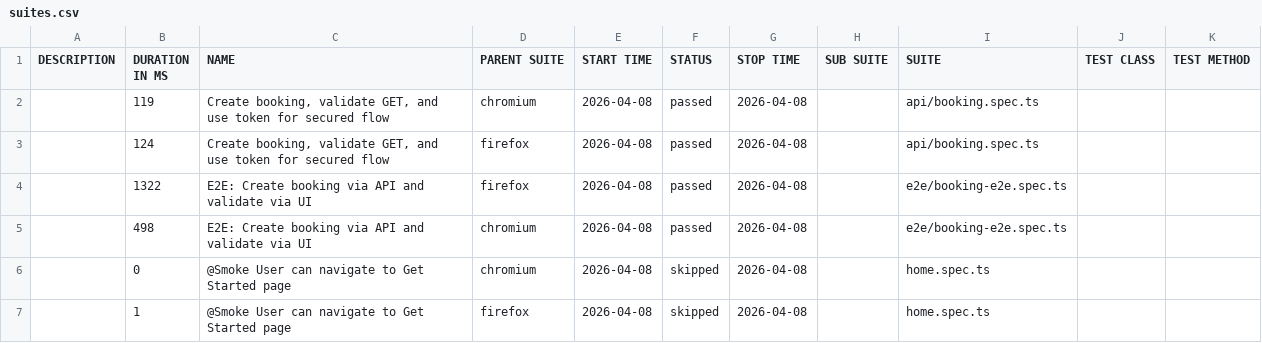
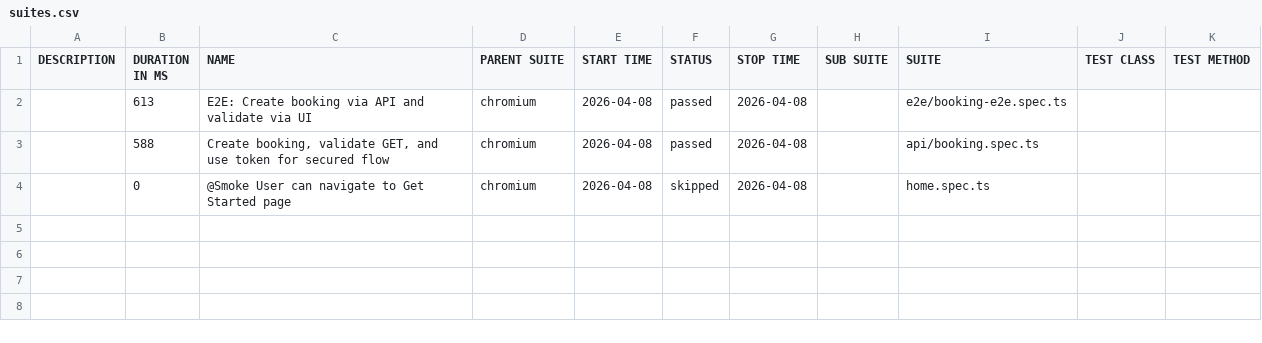
Before and after one commit to bastabdash-repo/playwrite_e2e_framework, a CSV file: data/suites.csv, drawn as a sheet.

```diff
--- a/data/suites.csv
+++ b/data/suites.csv
@@ -1,7 +1,4 @@
 "DESCRIPTION","DURATION IN MS","NAME","PARENT SUITE","START TIME","STATUS","STOP TIME","SUB SUITE","SUITE","TEST CLASS","TEST METHOD"
-"","119","Create booking, validate GET, and use token for secured flow","chromium","2026-04-08","passed","2026-04-08","","api/booking.spec.ts","",""
-"","124","Create booking, validate GET, and use token for secured flow","firefox","2026-04-08","passed","2026-04-08","","api/booking.spec.ts","",""
-"","1322","E2E: Create booking via API and validate via UI","firefox","2026-04-08","passed","2026-04-08","","e2e/booking-e2e.spec.ts","",""
-"","498","E2E: Create booking via API and validate via UI","chromium","2026-04-08","passed","2026-04-08","","e2e/booking-e2e.spec.ts","",""
+"","613","E2E: Create booking via API and validate via UI","chromium","2026-04-08","passed","2026-04-08","","e2e/booking-e2e.spec.ts","",""
+"","588","Create booking, validate GET, and use token for secured flow","chromium","2026-04-08","passed","2026-04-08","","api/booking.spec.ts","",""
 "","0","@Smoke User can navigate to Get Started page","chromium","2026-04-08","skipped","2026-04-08","","home.spec.ts","",""
-"","1","@Smoke User can navigate to Get Started page","firefox","2026-04-08","skipped","2026-04-08","","home.spec.ts","",""
```
Also changed, not shown: 30 other files.
